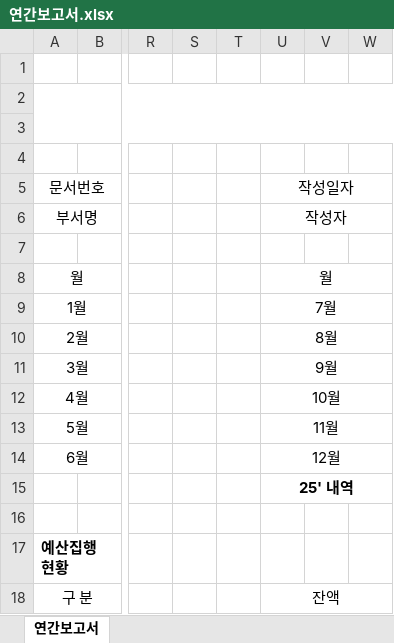
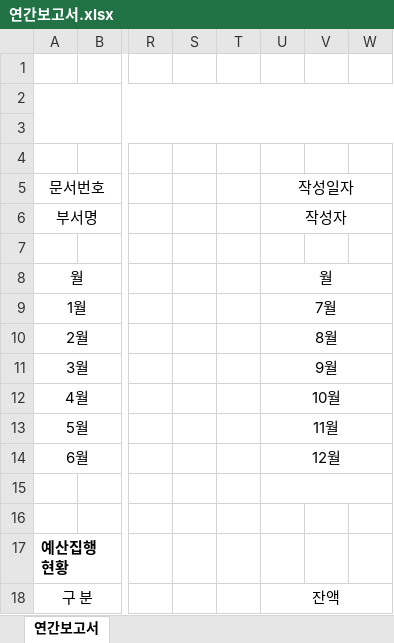
Before and after one commit to kimchanu/product_Manage, an Excel workbook: public/Excel_template/연간보고서.xlsx, sheet 연간보고서, drawn as a sheet; only a part is shown, gaps mark what is left out; values as stored, in another font and other column widths than the file's, no borders; the diff names each change by its address in the sheet, - before the commit and + after, or states it on an @@ line.

Commit message:
연간보고서 수정

```diff
--- a/public/Excel_template/연간보고서.xlsx (sheet 연간보고서)
+++ b/public/Excel_template/연간보고서.xlsx (sheet 연간보고서)
-U15: 25' 내역
+U15: (empty)
```
Also changed, not shown: 1 other file.
